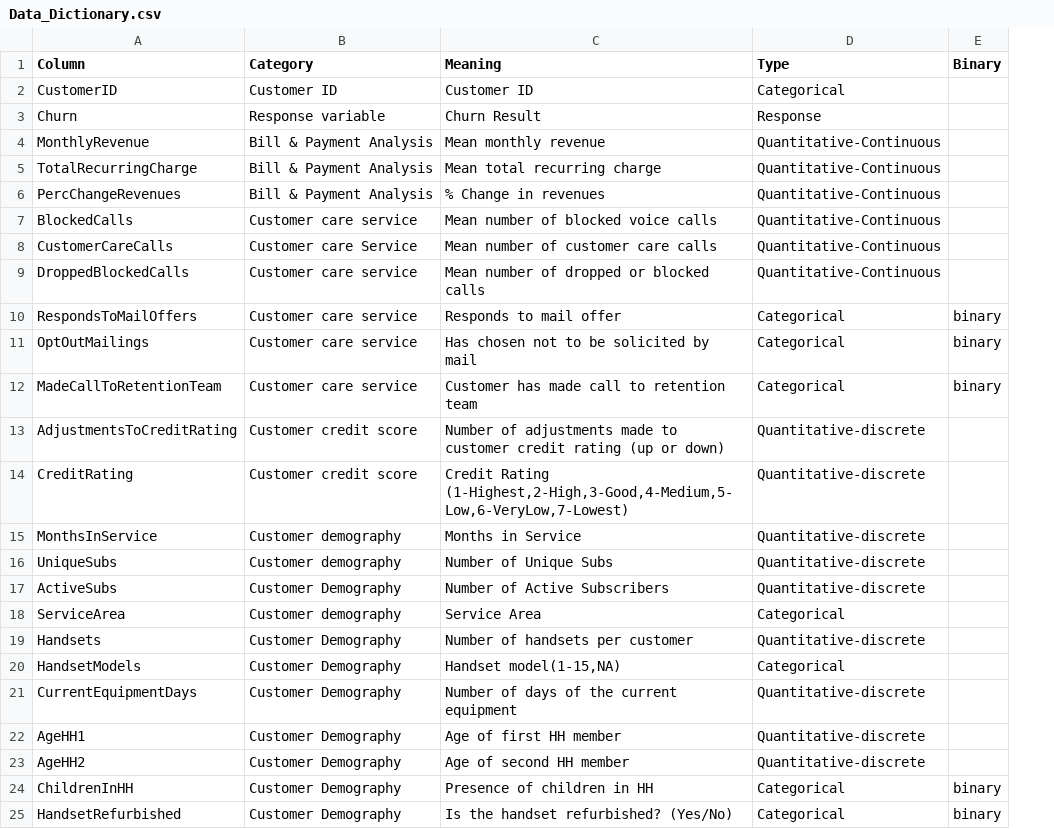
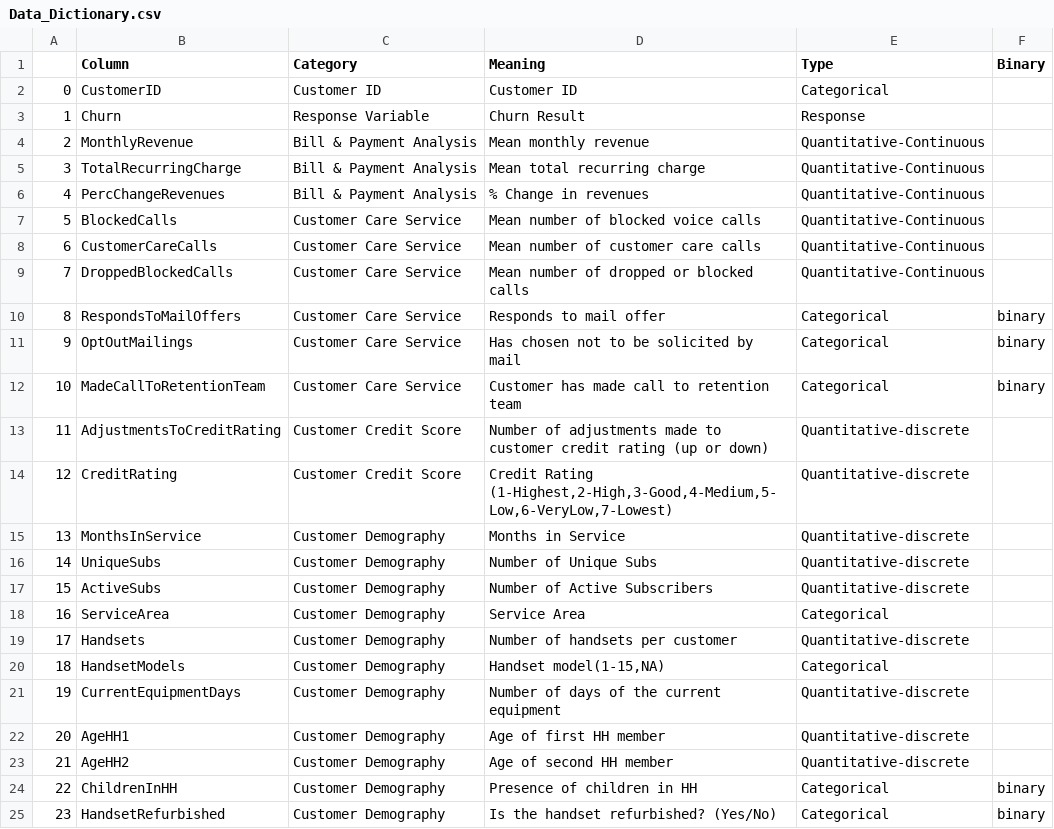
Before and after one commit to kayleeisokay/cs109a_final_project, a CSV file: data/Data_Dictionary.csv, drawn as a sheet; only a part is shown; addresses are those after the commit; the diff covers the shown part only; the diff names each change by its address in the sheet, - before the commit and + after, or states it on an @@ line.

```diff
--- a/data/Data_Dictionary.csv
+++ b/data/Data_Dictionary.csv
+column A, rows 2-25: 0 | 1 | 2 | 3 | 4 | 5 | 6 | 7 | 8 | 9 | 10 | 11 | 12 | 13 | 14 | 15 | 16 | 17 | 18 | 19 | 20 | 21 | 22 | 23
-C3 (Category): Response variable
+C3 (Category): Response Variable
-C7 (Category): Customer care service
+C7 (Category): Customer Care Service
-C8 (Category): Customer care Service
+C8 (Category): Customer Care Service
-C9:C12 (Category): Customer care service
+C9:C12 (Category): Customer Care Service
-C13:C14 (Category): Customer credit score
+C13:C14 (Category): Customer Credit Score
-C15:C16 (Category): Customer demography
+C15:C16 (Category): Customer Demography
-C18 (Category): Customer demography
+C18 (Category): Customer Demography
```
Also changed, not shown: 16 edited cells elsewhere in this file, 4 other files.
